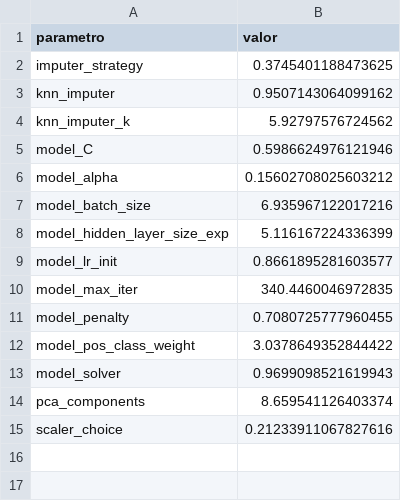
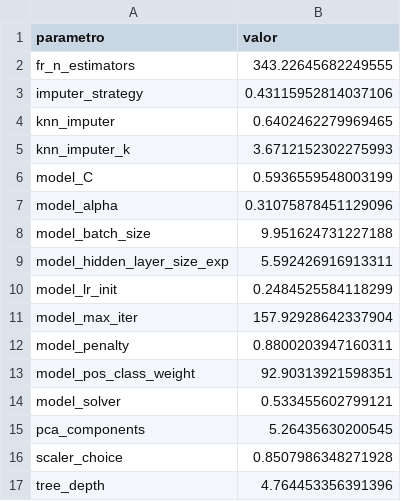
Before and after one commit to pcaceres06/ml_fraude_neural, a CSV file: modelo/model_params.csv, drawn as a sheet.

Commit message:
wip - ajuste modelo

```diff
--- a/modelo/model_params.csv
+++ b/modelo/model_params.csv
@@ -1,15 +1,17 @@
 parametro,valor
-imputer_strategy,0.3745401188473625
-knn_imputer,0.9507143064099162
-knn_imputer_k,5.92797576724562
-model_C,0.5986624976121946
-model_alpha,0.15602708025603212
-model_batch_size,6.935967122017216
-model_hidden_layer_size_exp,5.116167224336399
-model_lr_init,0.8661895281603577
-model_max_iter,340.4460046972835
-model_penalty,0.7080725777960455
-model_pos_class_weight,3.0378649352844422
-model_solver,0.9699098521619943
-pca_components,8.659541126403374
-scaler_choice,0.21233911067827616
+fr_n_estimators,343.22645682249555
+imputer_strategy,0.43115952814037106
+knn_imputer,0.6402462279969465
+knn_imputer_k,3.6712152302275993
+model_C,0.5936559548003199
+model_alpha,0.31075878451129096
+model_batch_size,9.951624731227188
+model_hidden_layer_size_exp,5.592426916913311
+model_lr_init,0.2484525584118299
+model_max_iter,157.92928642337904
+model_penalty,0.8800203947160311
+model_pos_class_weight,92.90313921598351
+model_solver,0.533455602799121
+pca_components,5.26435630200545
+scaler_choice,0.8507986348271928
+tree_depth,4.764453356391396
```
Also changed, not shown: 2 other files.
